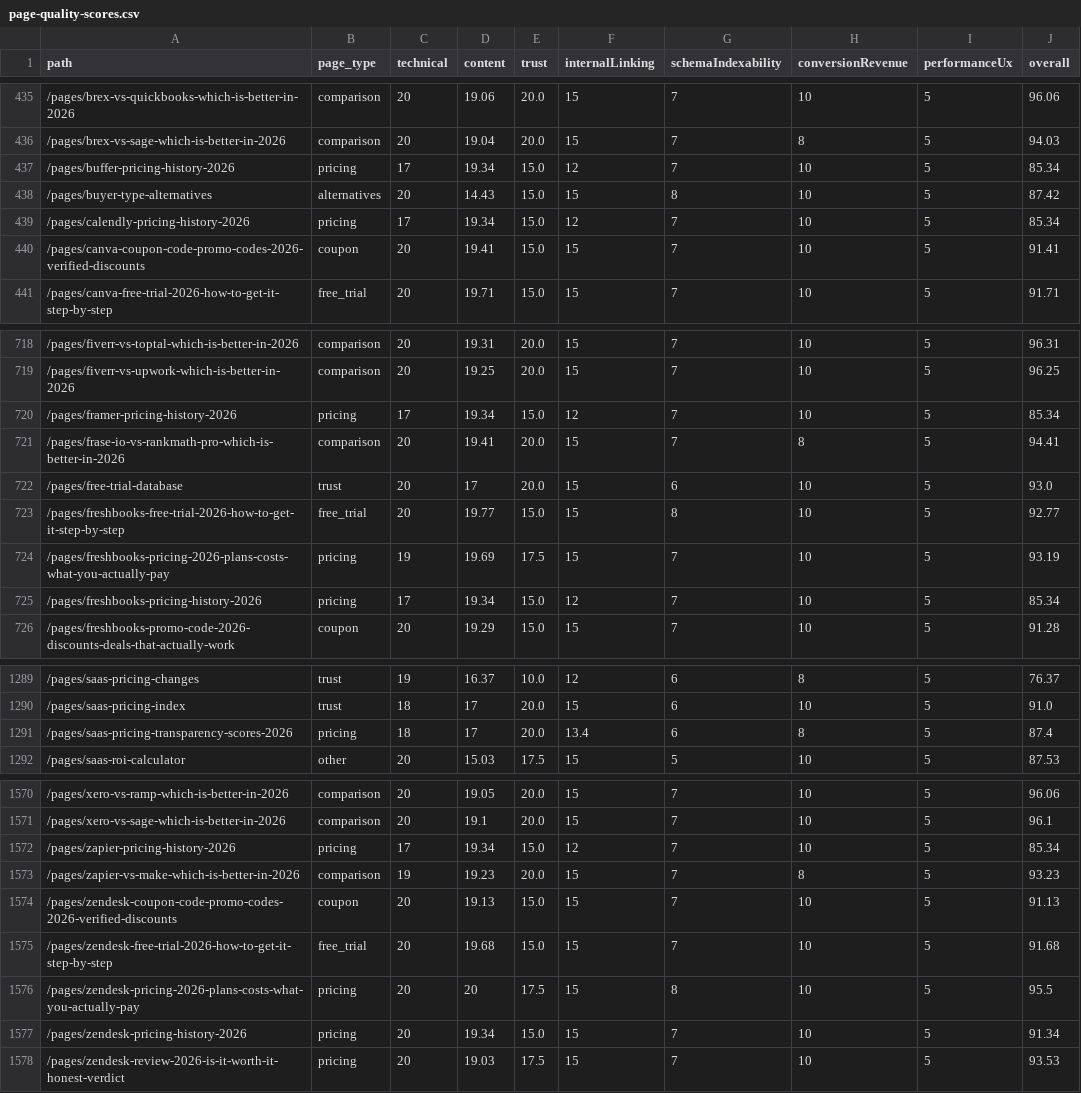
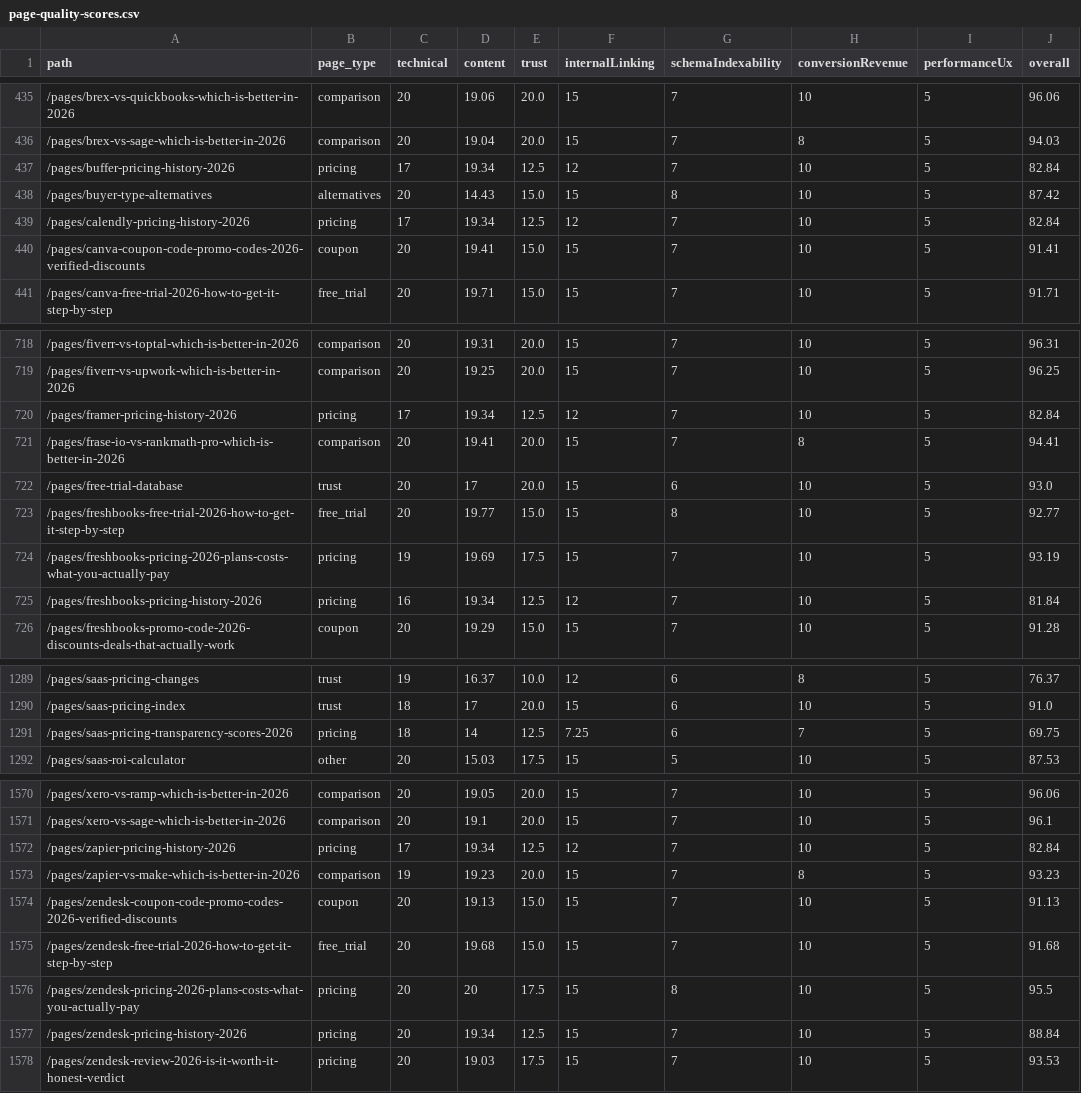
Before and after one commit to SoggyKitchen/intent-engine, a CSV file: seo/reports/page-quality-scores.csv, drawn as a sheet; only a part is shown, gaps mark what is left out; the diff covers the shown part only.

Commit message:
ceo-daily: refresh GSC opportunities + SEO audit reports [skip ci]

```diff
--- a/seo/reports/page-quality-scores.csv
+++ b/seo/reports/page-quality-scores.csv
@@ -436,5 +436,5 @@ path,page_type,technical,content,trust,internalLinking,schemaIndexability,conver
 /pages/brex-vs-sage-which-is-better-in-2026,comparison,20,19.04,20.0,15,7,8,5,94.03
-/pages/buffer-pricing-history-2026,pricing,17,19.34,15.0,12,7,10,5,85.34
+/pages/buffer-pricing-history-2026,pricing,17,19.34,12.5,12,7,10,5,82.84
 /pages/buyer-type-alternatives,alternatives,20,14.43,15.0,15,8,10,5,87.42
-/pages/calendly-pricing-history-2026,pricing,17,19.34,15.0,12,7,10,5,85.34
+/pages/calendly-pricing-history-2026,pricing,17,19.34,12.5,12,7,10,5,82.84
 /pages/canva-coupon-code-promo-codes-2026-verified-discounts,coupon,20,19.41,15.0,15,7,10,5,91.41
@@ -719,3 +719,3 @@ path,page_type,technical,content,trust,internalLinking,schemaIndexability,conver
 /pages/fiverr-vs-upwork-which-is-better-in-2026,comparison,20,19.25,20.0,15,7,10,5,96.25
-/pages/framer-pricing-history-2026,pricing,17,19.34,15.0,12,7,10,5,85.34
+/pages/framer-pricing-history-2026,pricing,17,19.34,12.5,12,7,10,5,82.84
 /pages/frase-io-vs-rankmath-pro-which-is-better-in-2026,comparison,20,19.41,20.0,15,7,8,5,94.41
@@ -724,3 +724,3 @@ path,page_type,technical,content,trust,internalLinking,schemaIndexability,conver
 /pages/freshbooks-pricing-2026-plans-costs-what-you-actually-pay,pricing,19,19.69,17.5,15,7,10,5,93.19
-/pages/freshbooks-pricing-history-2026,pricing,17,19.34,15.0,12,7,10,5,85.34
+/pages/freshbooks-pricing-history-2026,pricing,16,19.34,12.5,12,7,10,5,81.84
 /pages/freshbooks-promo-code-2026-discounts-deals-that-actually-work,coupon,20,19.29,15.0,15,7,10,5,91.28
@@ -1290,3 +1290,3 @@ path,page_type,technical,content,trust,internalLinking,schemaIndexability,conver
 /pages/saas-pricing-index,trust,18,17,20.0,15,6,10,5,91.0
-/pages/saas-pricing-transparency-scores-2026,pricing,18,17,20.0,13.4,6,8,5,87.4
+/pages/saas-pricing-transparency-scores-2026,pricing,18,14,12.5,7.25,6,7,5,69.75
 /pages/saas-roi-calculator,other,20,15.03,17.5,15,5,10,5,87.53
@@ -1571,3 +1571,3 @@ path,page_type,technical,content,trust,internalLinking,schemaIndexability,conver
 /pages/xero-vs-sage-which-is-better-in-2026,comparison,20,19.1,20.0,15,7,10,5,96.1
-/pages/zapier-pricing-history-2026,pricing,17,19.34,15.0,12,7,10,5,85.34
+/pages/zapier-pricing-history-2026,pricing,17,19.34,12.5,12,7,10,5,82.84
 /pages/zapier-vs-make-which-is-better-in-2026,comparison,19,19.23,20.0,15,7,8,5,93.23
@@ -1576,3 +1576,3 @@ path,page_type,technical,content,trust,internalLinking,schemaIndexability,conver
 /pages/zendesk-pricing-2026-plans-costs-what-you-actually-pay,pricing,20,20,17.5,15,8,10,5,95.5
-/pages/zendesk-pricing-history-2026,pricing,20,19.34,15.0,15,7,10,5,91.34
+/pages/zendesk-pricing-history-2026,pricing,20,19.34,12.5,15,7,10,5,88.84
 /pages/zendesk-review-2026-is-it-worth-it-honest-verdict,pricing,20,19.03,17.5,15,7,10,5,93.53
```
Also changed, not shown: 75 edited cells elsewhere in this file, 20 other files.
